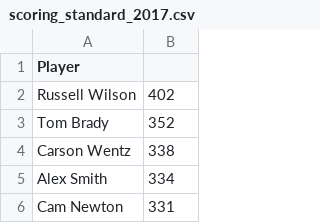
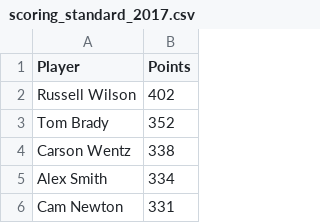
Before and after one commit to jenhantao/fantasy_football_genetic_algorithm_draft, a CSV file: scoring_standard/scoring_standard_2017.csv, drawn as a sheet; only a part is shown.

Commit message:
modified header

```diff
--- a/scoring_standard/scoring_standard_2017.csv
+++ b/scoring_standard/scoring_standard_2017.csv
@@ -1,2 +1,2 @@
-Player,
+Player,Points
 Russell Wilson,402
```
